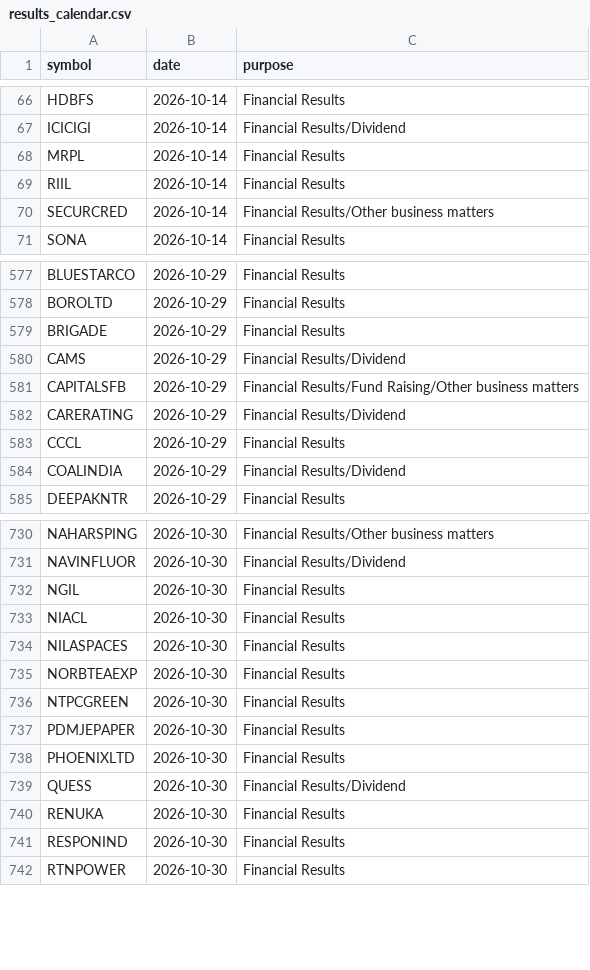
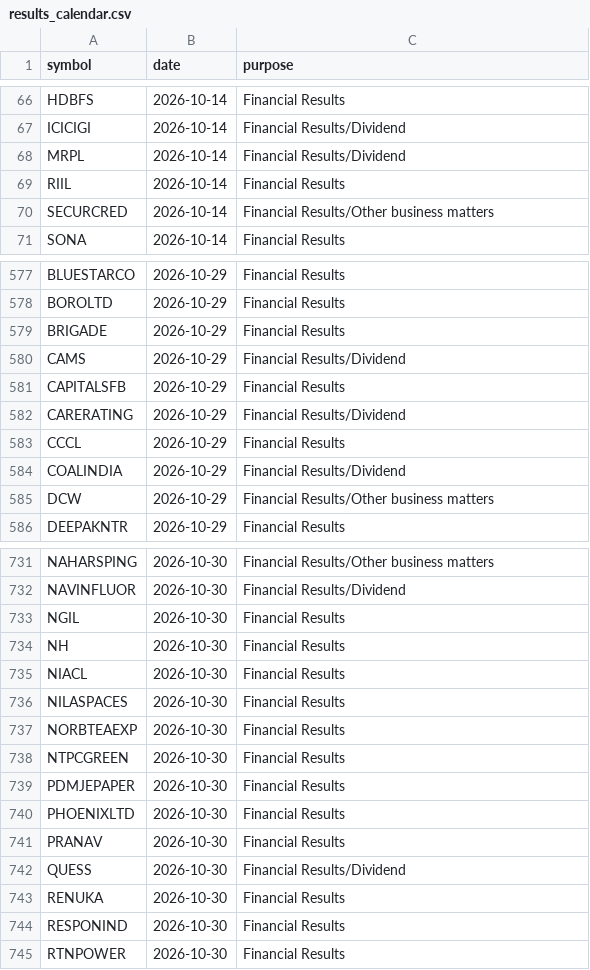
Before and after one commit to vs916491-maker/Nifty-sector-strength, a CSV file: data/meta/results_calendar.csv, drawn as a sheet; only a part is shown, gaps mark what is left out.

```diff
--- a/data/meta/results_calendar.csv
+++ b/data/meta/results_calendar.csv
@@ -67,3 +67,3 @@ HDBFS,2026-10-14,Financial Results
 ICICIGI,2026-10-14,Financial Results/Dividend
-MRPL,2026-10-14,Financial Results
+MRPL,2026-10-14,Financial Results/Dividend
 RIIL,2026-10-14,Financial Results
@@ -580,3 +580,3 @@ BRIGADE,2026-10-29,Financial Results
 CAMS,2026-10-29,Financial Results/Dividend
-CAPITALSFB,2026-10-29,Financial Results/Fund Raising/Other business matters
+CAPITALSFB,2026-10-29,Financial Results
 CARERATING,2026-10-29,Financial Results/Dividend
@@ -584,2 +584,3 @@ CCCL,2026-10-29,Financial Results
 COALINDIA,2026-10-29,Financial Results/Dividend
+DCW,2026-10-29,Financial Results/Other business matters
 DEEPAKNTR,2026-10-29,Financial Results
@@ -732,2 +733,3 @@ NAVINFLUOR,2026-10-30,Financial Results/Dividend
 NGIL,2026-10-30,Financial Results
+NH,2026-10-30,Financial Results
 NIACL,2026-10-30,Financial Results
@@ -738,2 +740,3 @@ PDMJEPAPER,2026-10-30,Financial Results
 PHOENIXLTD,2026-10-30,Financial Results
+PRANAV,2026-10-30,Financial Results
 QUESS,2026-10-30,Financial Results/Dividend
```
Also changed, not shown: 1 other file.
